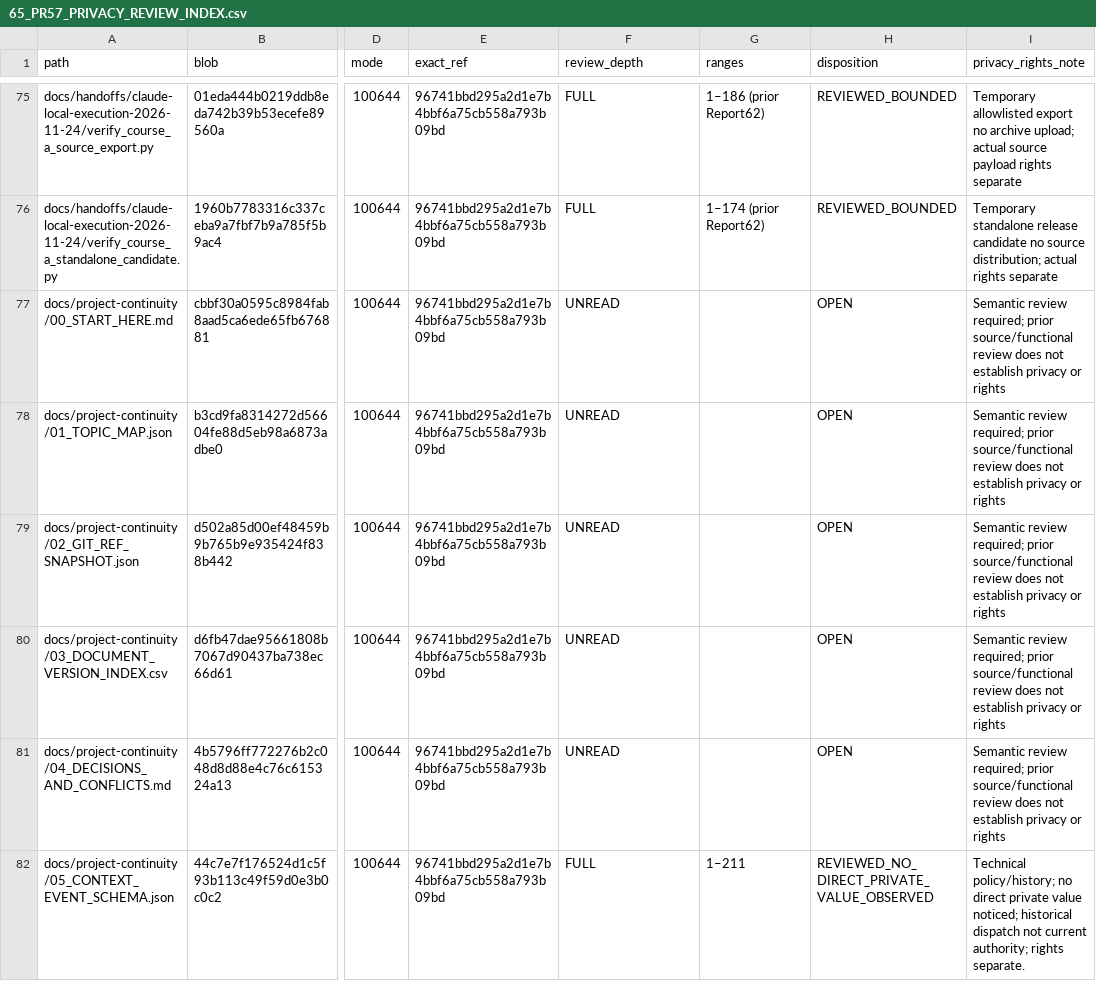
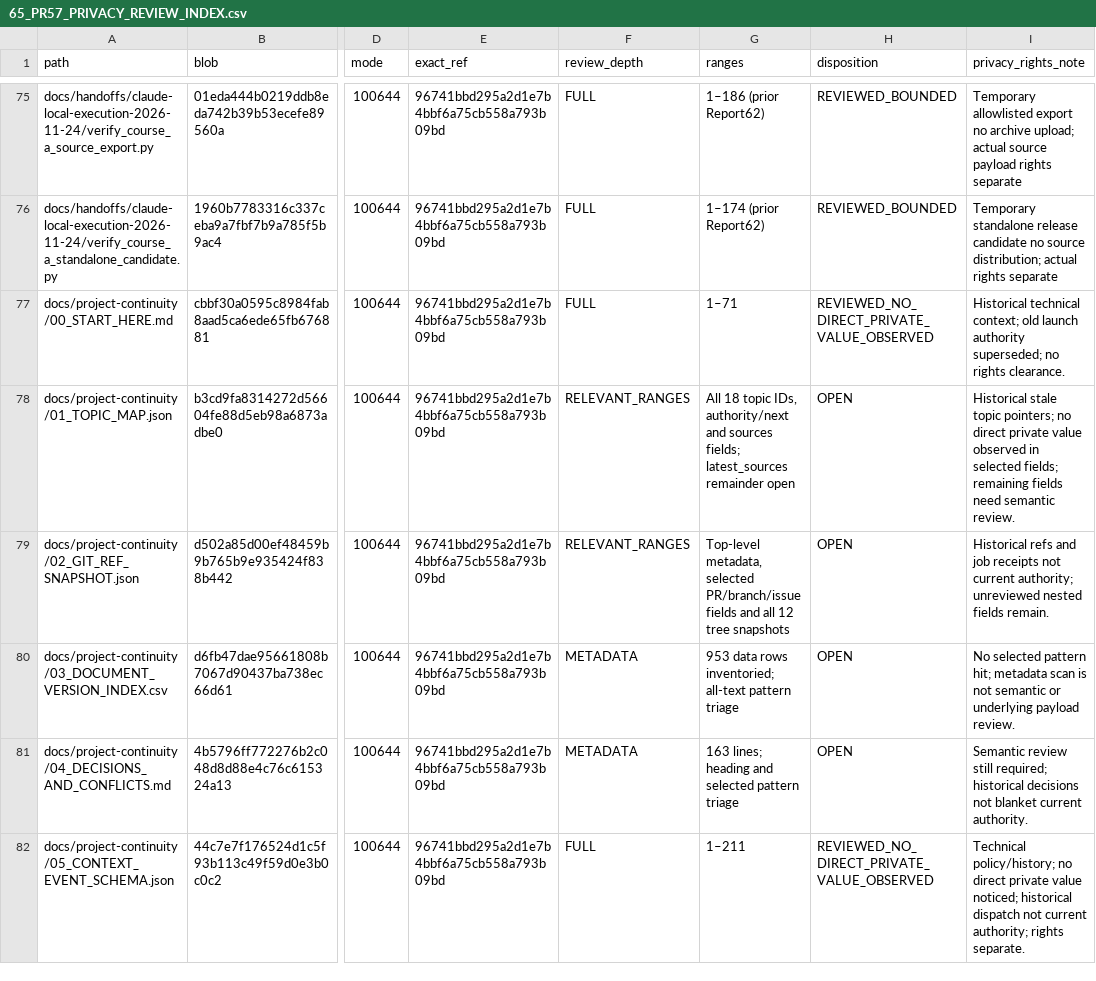
Before and after one commit to newonathe/OrgResource, a CSV file: docs/handoffs/claude-local-execution-2026-11-24/65_PR57_PRIVACY_REVIEW_INDEX.csv, drawn as a sheet; only a part is shown, gaps mark what is left out; the diff covers the shown part only; the diff names each change by its address in the sheet, - before the commit and + after, or states it on an @@ line.

Commit message:
Complete structured privacy intake and validate continuity integrity

```diff
--- a/docs/handoffs/claude-local-execution-2026-11-24/65_PR57_PRIVACY_REVIEW_INDEX.csv
+++ b/docs/handoffs/claude-local-execution-2026-11-24/65_PR57_PRIVACY_REVIEW_INDEX.csv
-F77 (review_depth): UNREAD
+F77 (review_depth): FULL
-G77 (ranges): (empty)
+G77 (ranges): 1–71
-H77 (disposition): OPEN
+H77 (disposition): REVIEWED_NO_DIRECT_PRIVATE_VALUE_OBSERVED
-I77 (privacy_rights_note): Semantic review required; prior source/functional review does not establish privacy or rights
+I77 (privacy_rights_note): Historical technical context; old launch authority superseded; no rights clearance.
-F78:F79 (review_depth): UNREAD
+F78:F79 (review_depth): RELEVANT_RANGES
-G78 (ranges): (empty)
+G78 (ranges): All 18 topic IDs, authority/next and sources fields; latest_sources remainder open
-I78 (privacy_rights_note): Semantic review required; prior source/functional review does not establish privacy or rights
+I78 (privacy_rights_note): Historical stale topic pointers; no direct private value observed in selected fields; remaining fields need semantic review.
-G79 (ranges): (empty)
+G79 (ranges): Top-level metadata, selected PR/branch/issue fields and all 12 tree snapshots
-I79 (privacy_rights_note): Semantic review required; prior source/functional review does not establish privacy or rights
+I79 (privacy_rights_note): Historical refs and job receipts not current authority; unreviewed nested fields remain.
-F80:F81 (review_depth): UNREAD
+F80:F81 (review_depth): METADATA
-G80 (ranges): (empty)
+G80 (ranges): 953 data rows inventoried; all-text pattern triage
-I80 (privacy_rights_note): Semantic review required; prior source/functional review does not establish privacy or rights
+I80 (privacy_rights_note): No selected pattern hit; metadata scan is not semantic or underlying payload review.
-G81 (ranges): (empty)
+G81 (ranges): 163 lines; heading and selected pattern triage
-I81 (privacy_rights_note): Semantic review required; prior source/functional review does not establish privacy or rights
+I81 (privacy_rights_note): Semantic review still required; historical decisions not blanket current authority.
```
Also changed, not shown: 24 edited cells elsewhere in this file, 1 other file.
